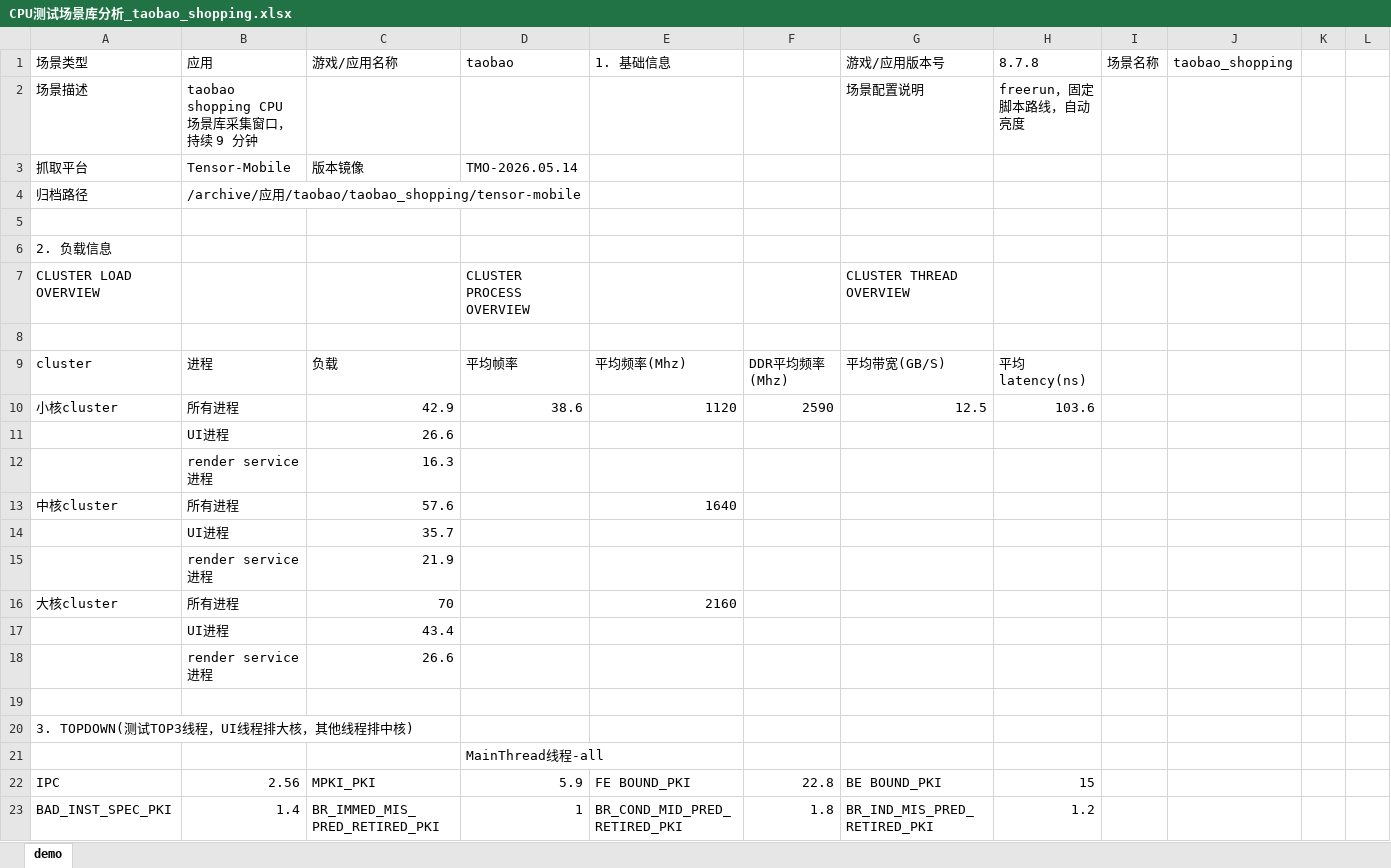
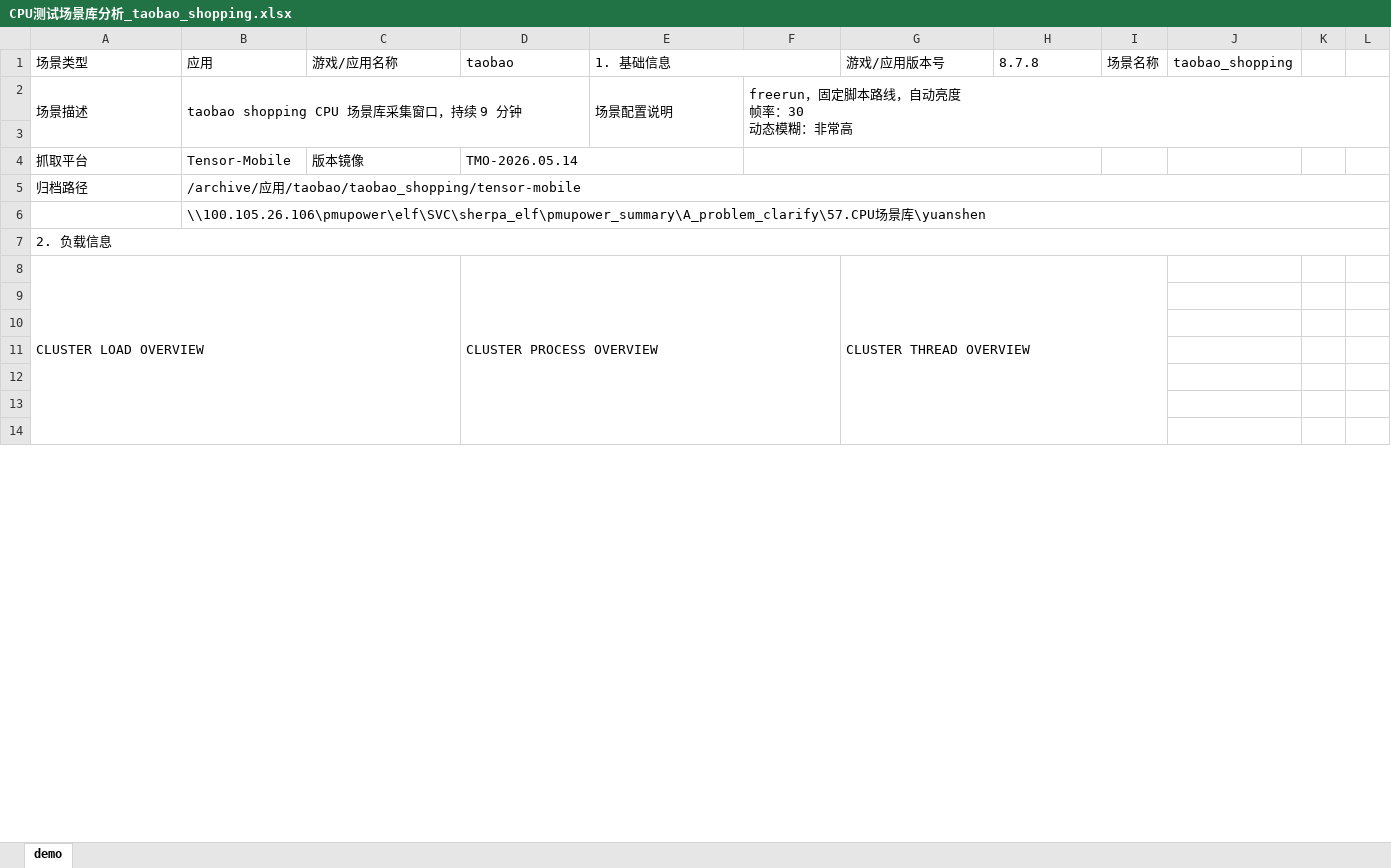
Before and after one commit to EI77885/CPU-Scenario-Library, an Excel workbook: source_data/02_app/taobao_shopping/CPU测试场景库分析_taobao_shopping.xlsx, sheet demo, drawn as a sheet; only a part is shown; values as stored, in another font and other column widths than the file's, no cell formats; charts and pictures not drawn; removed rows and columns are numbered as before the commit, all else as after; ↵ is a line break in a cell; the diff covers the shown part only; the diff names each change by its address in the sheet, - before the commit and + after, or states it on an @@ line.

```diff
--- a/source_data/02_app/taobao_shopping/CPU测试场景库分析_taobao_shopping.xlsx (sheet demo)
+++ b/source_data/02_app/taobao_shopping/CPU测试场景库分析_taobao_shopping.xlsx (sheet demo)
+E1:F1 merged
+A2:A3 merged
+B2:D3 merged
-E2 (1. 基础信息): (empty)
+E2 (1. 基础信息): 场景配置说明
+E2:E3 merged
-F2: (empty)
+F2: freerun，固定脚本路线，自动亮度 ↵ 帧率：30 ↵ 动态模糊：非常高
+F2:L3 merged
-G2 (游戏/应用版本号): 场景配置说明
+G2 (游戏/应用版本号): (empty)
-H2 (8.7.8): freerun，固定脚本路线，自动亮度
+H2 (8.7.8): (empty)
+row 3: (empty)
+D4:E4 merged
+F4:H4 merged
+B5:L5 merged
-B6 (应用): (empty)
+B6 (应用): \\100.105.26.106\pmupower\elf\SVC\sherpa_elf\pmupower_summary\A_problem_clarify\57.CPU场景库\yuanshen
+B6:L6 merged
+A7:L7 merged
+A8:C25 merged
+D8:F25 merged
+G8:I25 merged
-row 9: cluster | 进程 | 负载 | 平均帧率 | 平均频率(Mhz) | DDR平均频率(Mhz) | 平均带宽(GB/S) | 平均latency(ns)
-row 10: 小核cluster | 所有进程 | 42.9 | 38.6 | 1120 | 2590 | 12.5 | 103.6
-row 11:  | UI进程 | 26.6
-row 12:  | render service进程 | 16.3
-row 13: 中核cluster | 所有进程 | 57.6 |  | 1640
-row 14:  | UI进程 | 35.7
-row 15:  | render service进程 | 21.9
-row 16: 大核cluster | 所有进程 | 70 |  | 2160
-row 17:  | UI进程 | 43.4
-row 18:  | render service进程 | 26.6
-A11 (场景类型): 3. TOPDOWN(测试TOP3线程，UI线程排大核，其他线程排中核)
+A11 (场景类型): (empty)
-D12 (taobao): MainThread线程-all
+D12 (taobao): (empty)
-row 13: IPC | 2.56 | MPKI_PKI | 5.9 | FE BOUND_PKI | 22.8 | BE BOUND_PKI | 15
+row 13: (empty)
-row 14: BAD_INST_SPEC_PKI | 1.4 | BR_IMMED_MIS_PRED_RETIRED_PKI | 1 | BR_COND_MID_PRED_RETIRED_PKI | 1.8 | BR_IND_MIS_PRED_RETIRED_PKI | 1.2
+row 14: (empty)
```
Also changed, not shown: 57 added rows, 45 removed rows, 157 edited cells and merged cells elsewhere in this sheet, cell formats, charts or pictures, source_data/01_game/wzry_replay/CPU测试场景库分析_wzry_replay.xlsx, source_data/03_coldstart/ctrip_coldstartup/CPU测试场景库分析_ctrip_coldstartup.xlsx, 32 other files.
